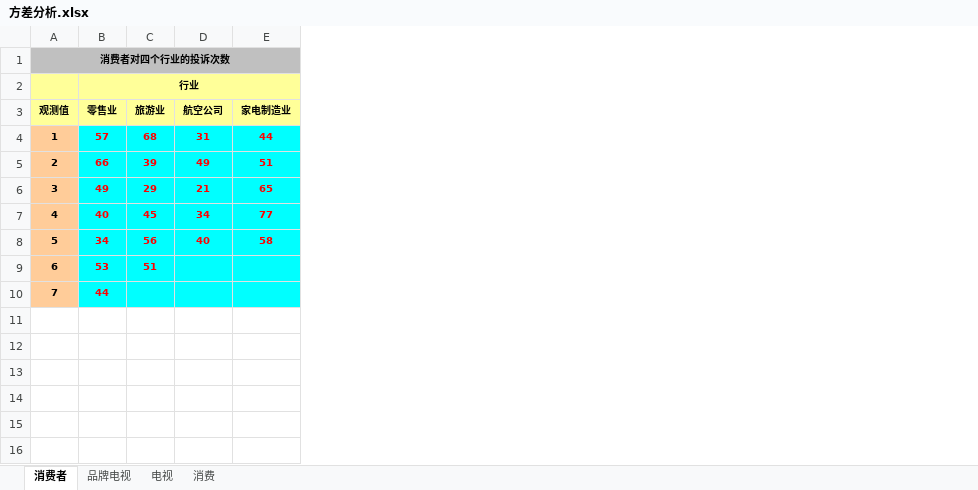
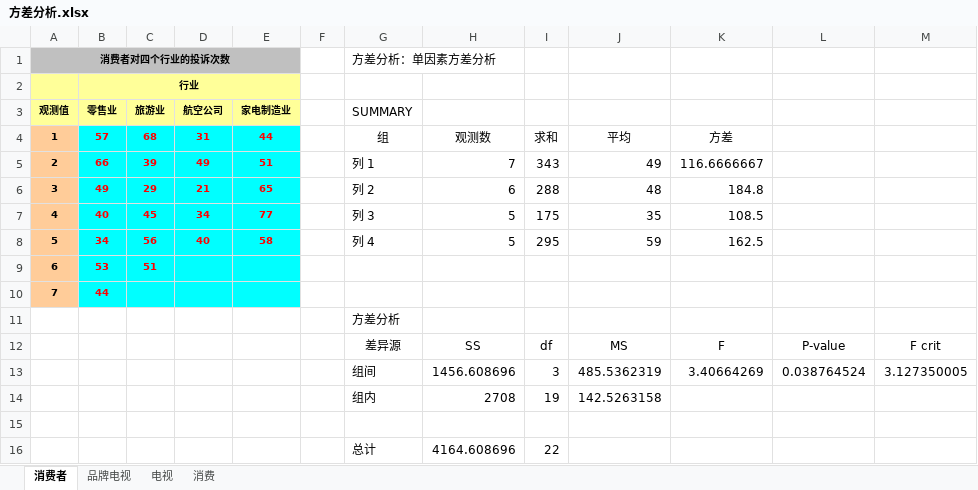
Before and after one commit to Jedan010/data-mining, an Excel workbook: data/方差分析.xlsx, sheet 消费者, drawn as a sheet; values as stored, in another font and other column widths than the file's, no borders; the diff names each change by its address in the sheet, - before the commit and + after, or states it on an @@ line.

```diff
--- a/data/方差分析.xlsx (sheet 消费者)
+++ b/data/方差分析.xlsx (sheet 消费者)
+column F, empty
+column G (SUMMARY), row 1: 方差分析：单因素方差分析; rows 4-8: 组 | 列 1 | 列 2 | 列 3 | 列 4
+column H, rows 4-8: 观测数 | 7 | 6 | 5 | 5
+column I, rows 4-8: 求和 | 343 | 288 | 175 | 295
+column J, rows 4-8: 平均 | 49 | 48 | 35 | 59
+column K, rows 4-8: 方差 | 116.6666667 | 184.8 | 108.5 | 162.5
+column L, empty
+column M, empty
+row 11:  |  |  |  |  |  | 方差分析
+row 12:  |  |  |  |  |  | 差异源 | SS | df | MS | F | P-value | F crit
+row 13:  |  |  |  |  |  | 组间 | 1456.608696 | 3 | 485.5362319 | 3.40664269 | 0.038764524 | 3.127350005
+row 14:  |  |  |  |  |  | 组内 | 2708 | 19 | 142.5263158
+row 15: (empty)
+row 16:  |  |  |  |  |  | 总计 | 4164.608696 | 22
```
Also changed, not shown: sheet 消费, 2 other files.
